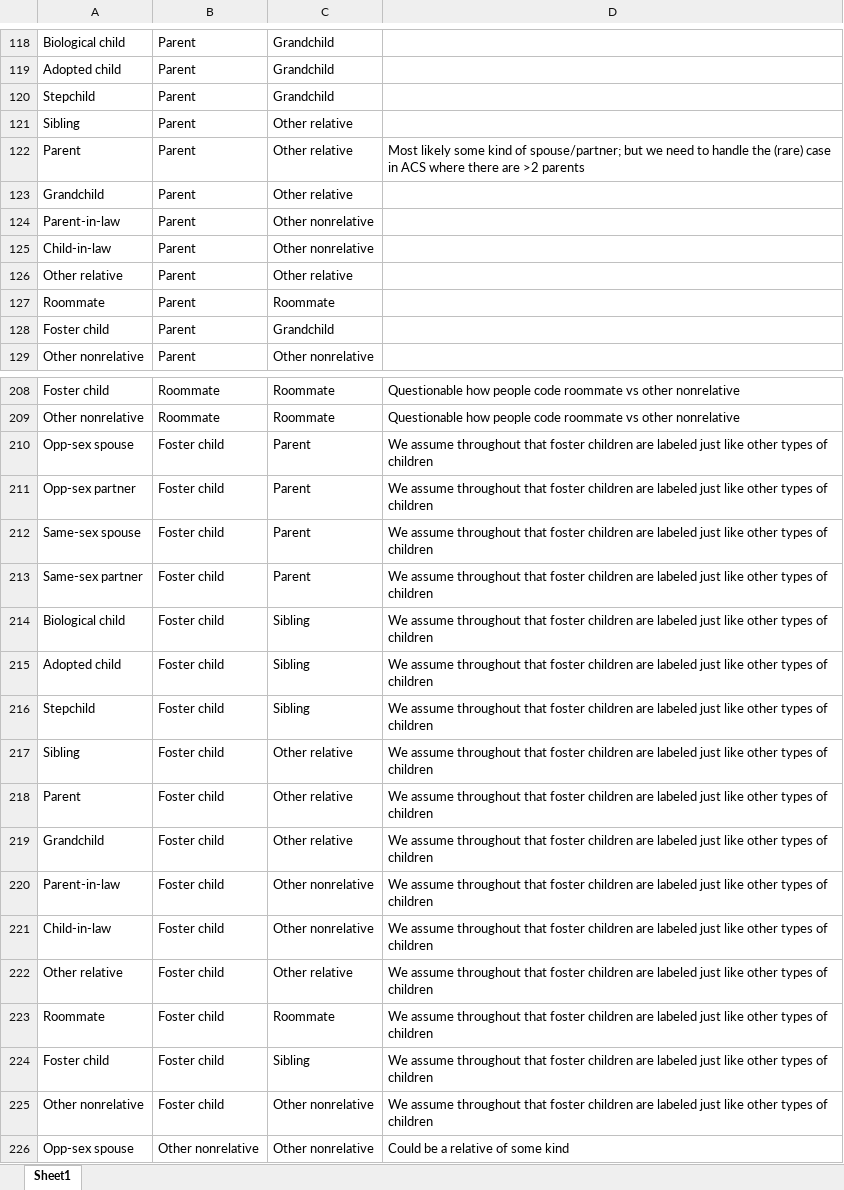
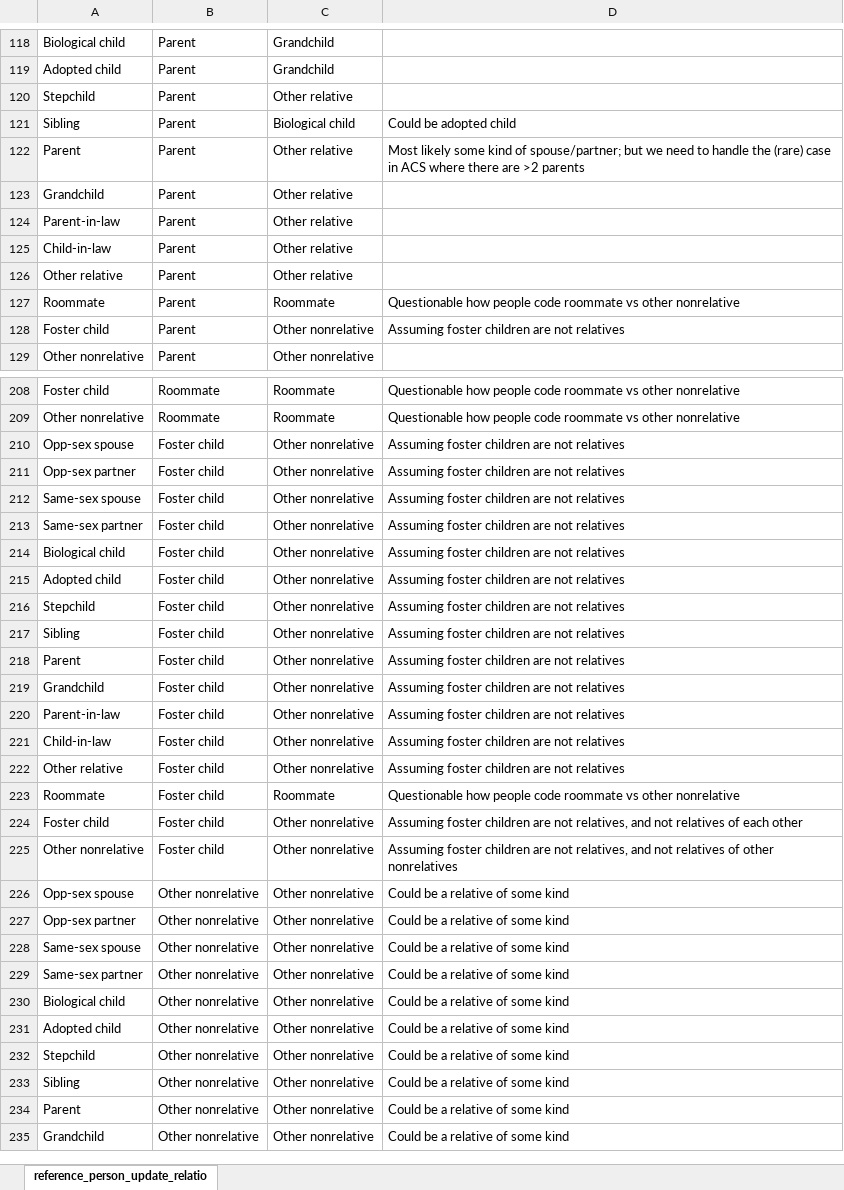
Before and after one commit to ihmeuw/vivarium_research, an Excel workbook: docs/source/concept_models/vivarium_census_synthdata/reference_person_update_relationship_mapping.xlsx, sheet reference_person_update_relatio, drawn as a sheet; only a part is shown, gaps mark what is left out; the shorter side is filled out with more unchanged rows; values as stored, in another font and other column widths than the file's, no borders; the diff covers the shown part only; the diff names each change by its address in the sheet, - before the commit and + after, or states it on an @@ line.

Commit message:
Refine relationship mapping

```diff
--- a/docs/source/concept_models/vivarium_census_synthdata/reference_person_update_relationship_mapping.xlsx (sheet reference_person_update_relatio)
+++ b/docs/source/concept_models/vivarium_census_synthdata/reference_person_update_relationship_mapping.xlsx (sheet reference_person_update_relatio)
-sheet tab: Sheet1
+sheet tab: reference_person_update_relatio
-C120: Grandchild
+C120: Other relative
-C121: Other relative
+C121: Biological child
-D121: (empty)
+D121: Could be adopted child
-C124:C125: Other nonrelative
+C124:C125: Other relative
-D127: (empty)
+D127: Questionable how people code roommate vs other nonrelative
-C128: Grandchild
+C128: Other nonrelative
-D128: (empty)
+D128: Assuming foster children are not relatives
-C210:C213: Parent
+C210:C213: Other nonrelative
-D210:D222: We assume throughout that foster children are labeled just like other types of children
+D210:D222: Assuming foster children are not relatives
-C214:C216: Sibling
+C214:C216: Other nonrelative
-C217:C219: Other relative
+C217:C219: Other nonrelative
-C222: Other relative
+C222: Other nonrelative
-D223: We assume throughout that foster children are labeled just like other types of children
+D223: Questionable how people code roommate vs other nonrelative
-C224: Sibling
+C224: Other nonrelative
-D224: We assume throughout that foster children are labeled just like other types of children
+D224: Assuming foster children are not relatives, and not relatives of each other
-D225: We assume throughout that foster children are labeled just like other types of children
+D225: Assuming foster children are not relatives, and not relatives of other nonrelatives
```
Also changed, not shown: 81 edited cells elsewhere in this sheet, 2 other files.
